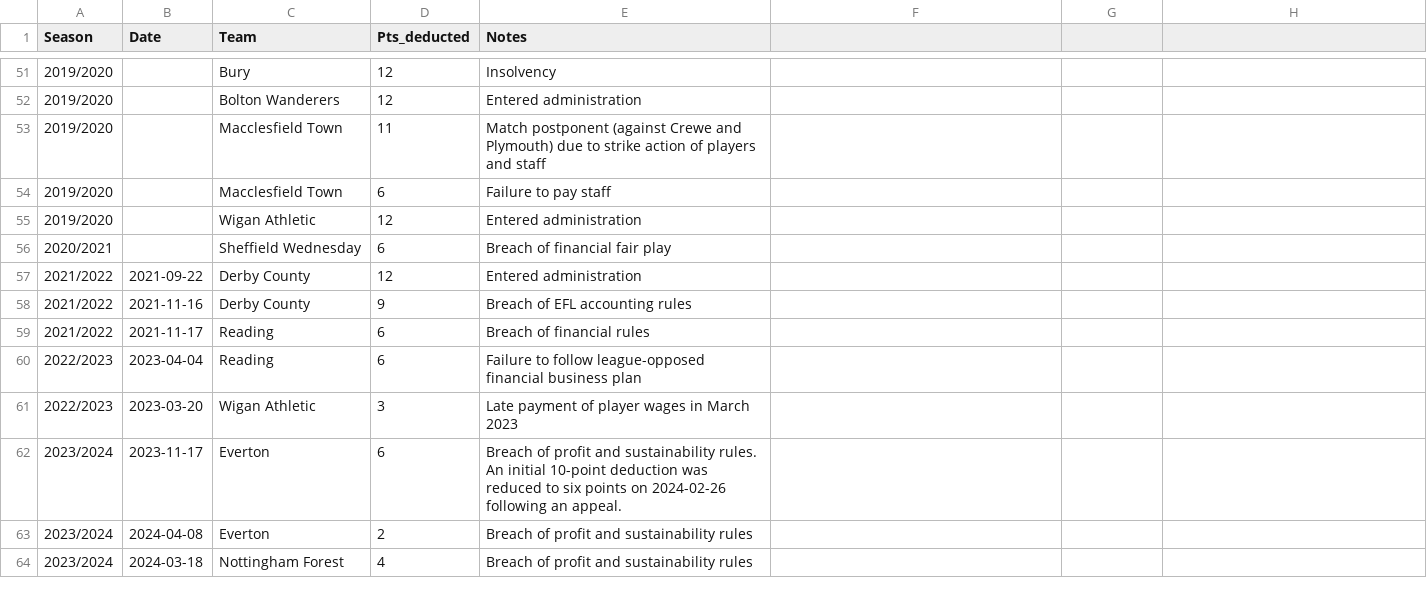
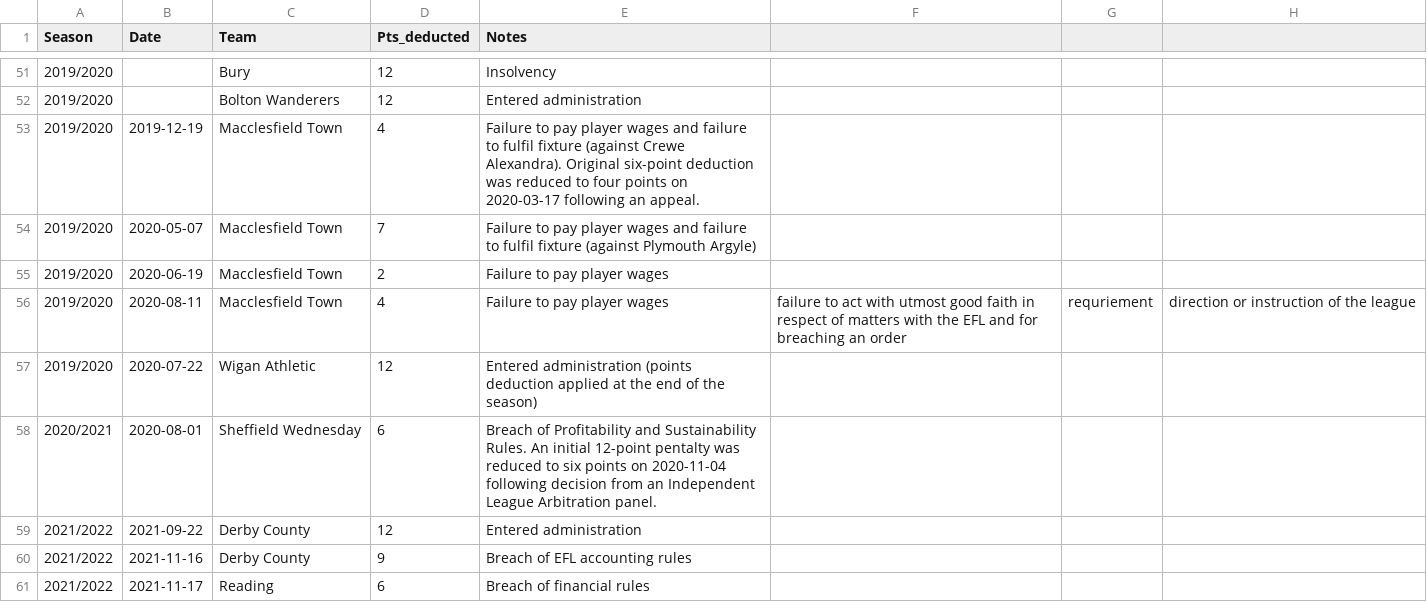
Before and after one commit to seanelvidge/England-football-results, a CSV file: experimental/EnglishTeamPointDeductions.csv, drawn as a sheet; only a part is shown, gaps mark what is left out; the shorter side is filled out with more unchanged rows.

Commit message:
Update EnglishTeamPointDeductions.csv with new entries

```diff
--- a/experimental/EnglishTeamPointDeductions.csv
+++ b/experimental/EnglishTeamPointDeductions.csv
@@ -52,6 +52,8 @@
 2019/2020,,Bolton Wanderers,12,Entered administration
-2019/2020,,Macclesfield Town,11,Match postponent (against Crewe and Plymouth) due to strike action of players and staff
-2019/2020,,Macclesfield Town,6,Failure to pay staff
-2019/2020,,Wigan Athletic,12,Entered administration
-2020/2021,,Sheffield Wednesday,6,Breach of financial fair play
+2019/2020,2019-12-19,Macclesfield Town,4,Failure to pay player wages and failure to fulfil fixture (against Crewe Alexandra). Original six-point deduction was reduced to four points on 2020-03-17 following an appeal.
+2019/2020,2020-05-07,Macclesfield Town,7,Failure to pay player wages and failure to fulfil fixture (against Plymouth Argyle)
+2019/2020,2020-06-19,Macclesfield Town,2,Failure to pay player wages
+2019/2020,2020-08-11,Macclesfield Town,4,Failure to pay player wages, failure to act with utmost good faith in respect of matters with the EFL and for breaching an order, requriement, direction or instruction of the league
+2019/2020,2020-07-22,Wigan Athletic,12,Entered administration (points deduction applied at the end of the season)
+2020/2021,2020-08-01,Sheffield Wednesday,6,Breach of Profitability and Sustainability Rules. An initial 12-point pentalty was reduced to six points on  2020-11-04 following decision from an Independent League Arbitration panel.
 2021/2022,2021-09-22,Derby County,12,Entered administration
```
